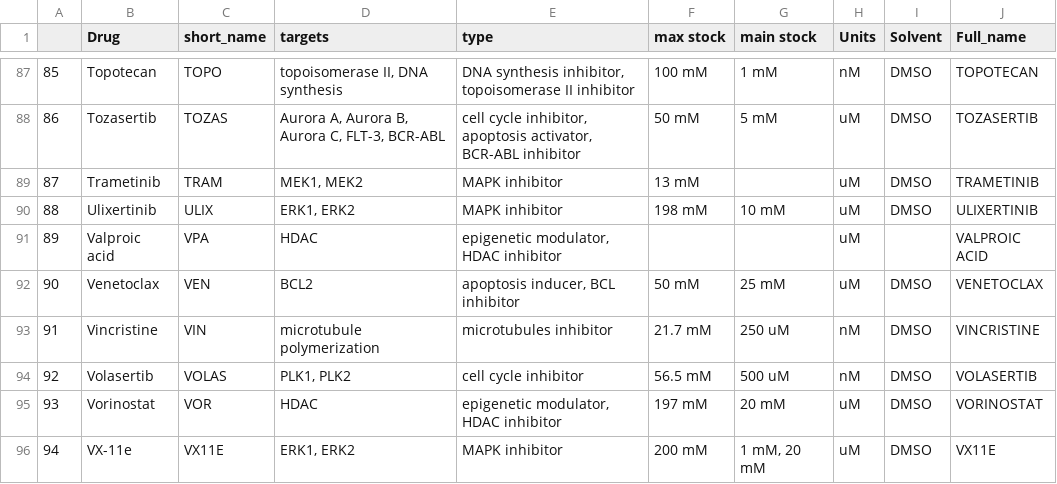
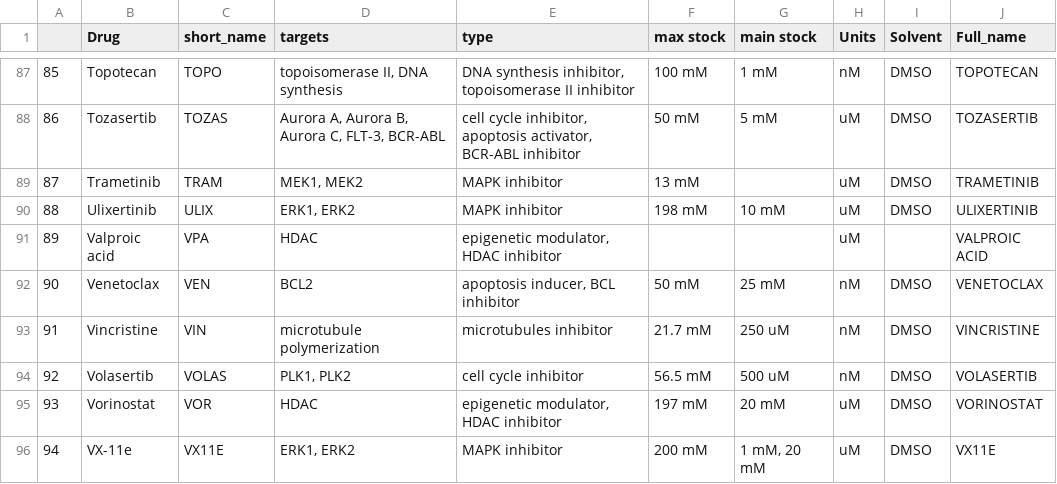
Before and after one commit to CancerCellBiology/Data, a CSV file: Drug meta.csv, drawn as a sheet; only a part is shown, gaps mark what is left out; the diff covers the shown part only.

```diff
--- a/Drug meta.csv
+++ b/Drug meta.csv
@@ -91,3 +91,3 @@
 89,Valproic acid,VPA,HDAC,"epigenetic modulator, HDAC inhibitor",,,uM,,VALPROIC ACID
-90,Venetoclax,VEN,BCL2,"apoptosis inducer, BCL inhibitor",50 mM,25 mM,uM,DMSO,VENETOCLAX
+90,Venetoclax,VEN,BCL2,"apoptosis inducer, BCL inhibitor",50 mM,25 mM,nM,DMSO,VENETOCLAX
 91,Vincristine,VIN,microtubule polymerization,microtubules inhibitor,21.7 mM,250 uM,nM,DMSO,VINCRISTINE
```
Also changed, not shown: 8 edited cells elsewhere in this file.
